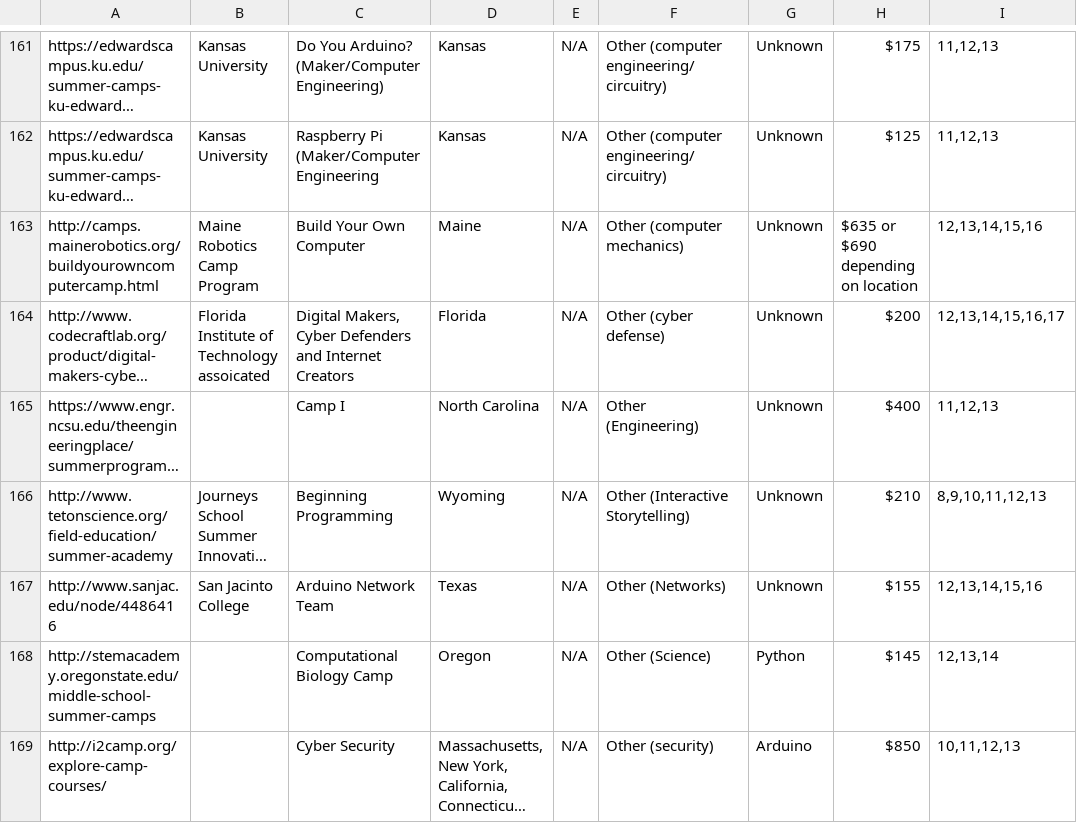
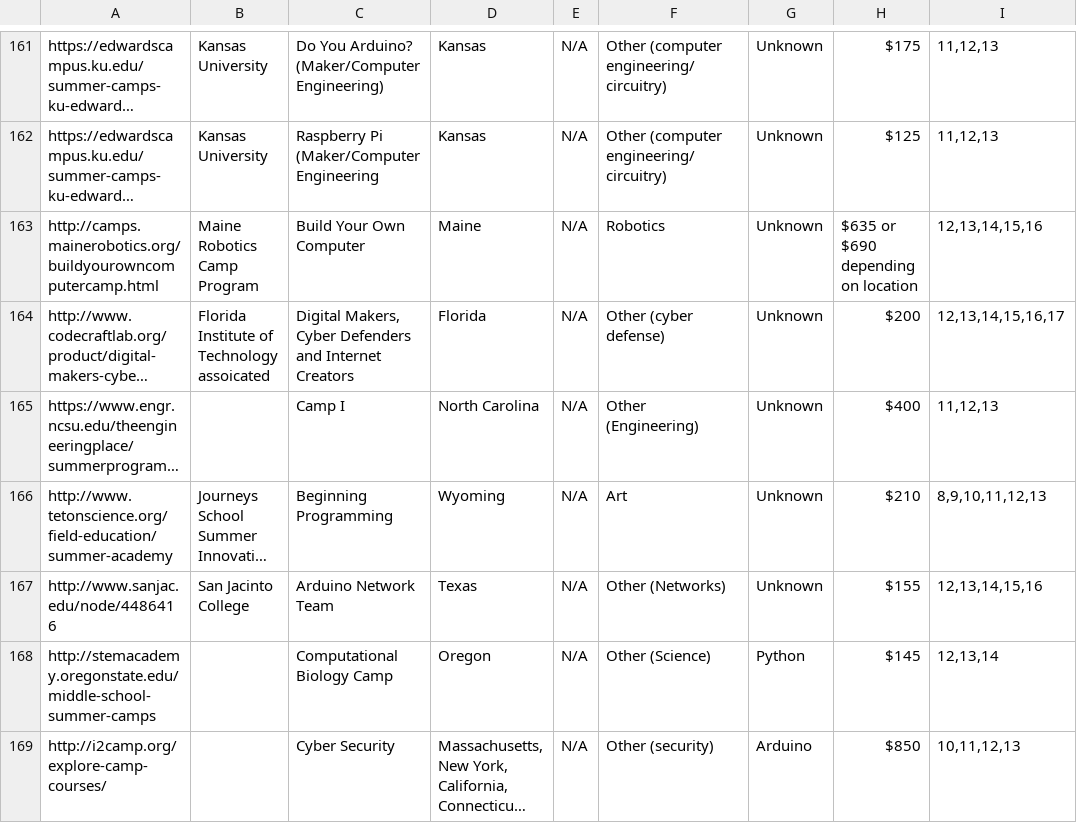
Before and after one commit to GlimmerLabs/code-camp-hacks, a TSV file: data/aggregate-data-2016-07-08.tsv, drawn as a sheet; only a part is shown, gaps mark what is left out; long unchanged cells end in …; the diff covers the shown part only; the diff names each change by its address in the sheet, - before the commit and + after, or states it on an @@ line.

```diff
--- a/data/aggregate-data-2016-07-08.tsv
+++ b/data/aggregate-data-2016-07-08.tsv
-F163: Other (computer mechanics)
+F163: Robotics
-F166: Other (Interactive Storytelling)
+F166: Art
```
Also changed, not shown: 3 edited cells elsewhere in this file, 1 other file.
